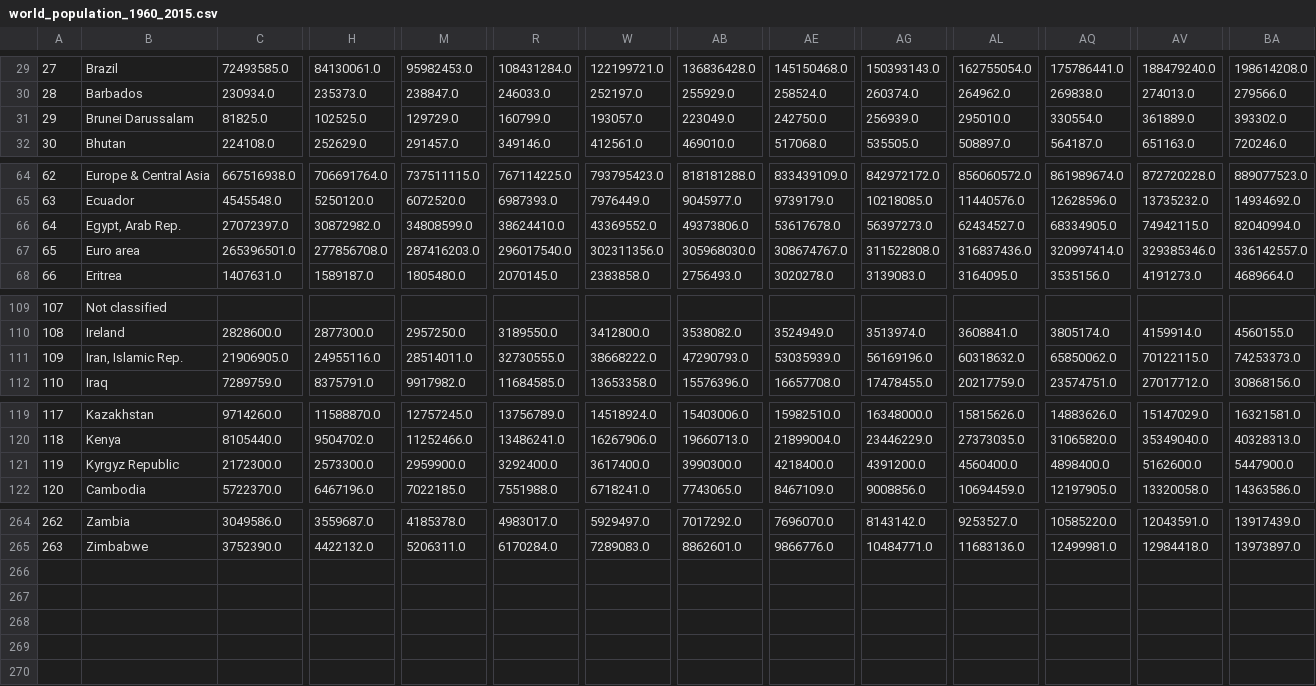
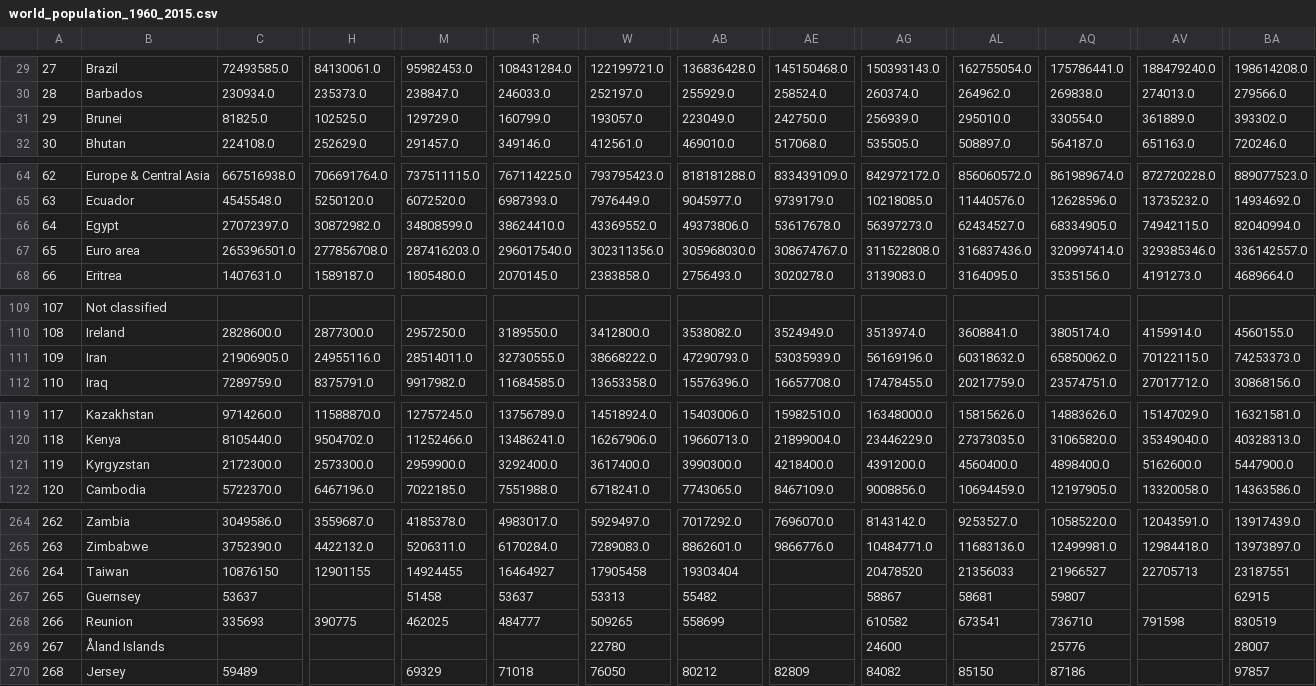
Before and after one commit to orionarcher/metal-bands-by-nation, a CSV file: world_population_1960_2015.csv, drawn as a sheet; only a part is shown, gaps mark what is left out; rows hold the shown columns only; the diff covers the shown part only; the diff names each change by its address in the sheet, - before the commit and + after, or states it on an @@ line.

Commit message:
country name fixes

```diff
--- a/world_population_1960_2015.csv
+++ b/world_population_1960_2015.csv
-B31: Brunei Darussalam
+B31: Brunei
-B66: Egypt, Arab Rep.
+B66: Egypt
-B111: Iran, Islamic Rep.
+B111: Iran
-B121: Kyrgyz Republic
+B121: Kyrgyzstan
+row 266: 264 | Taiwan | 10876150 | 12901155 | 14924455 | 16464927 | 17905458 | 19303404 |  | 20478520 | 21356033 | 21966527 | 22705713 | 23187551
+row 267: 265 | Guernsey | 53637 |  | 51458 | 53637 | 53313 | 55482 |  | 58867 | 58681 | 59807 |  | 62915
+row 268: 266 | Reunion | 335693 | 390775 | 462025 | 484777 | 509265 | 558699 |  | 610582 | 673541 | 736710 | 791598 | 830519
+row 269: 267 | Åland Islands |  |  |  |  | 22780 |  |  | 24600 |  | 25776 |  | 28007
+row 270: 268 | Jersey | 59489 |  | 69329 | 71018 | 76050 | 80212 | 82809 | 84082 | 85150 | 87186 |  | 97857
```
Also changed, not shown: 7 edited cells elsewhere in this file.
